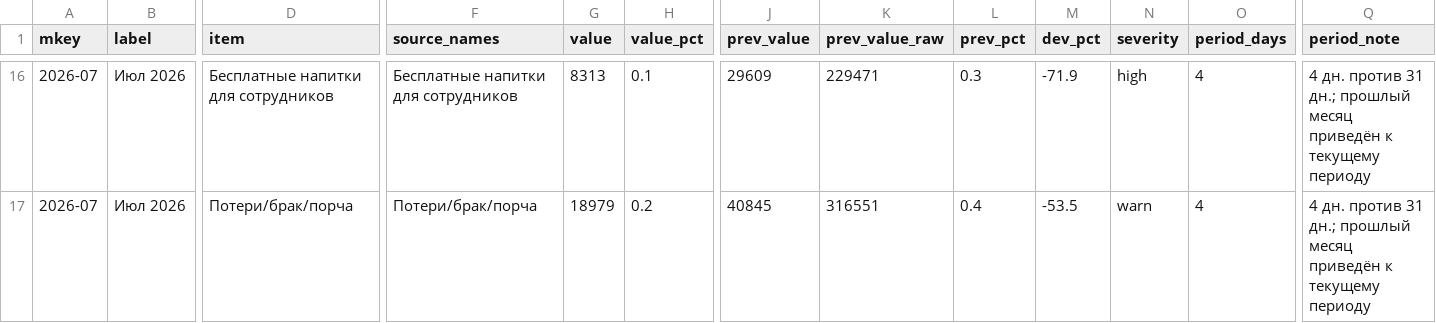
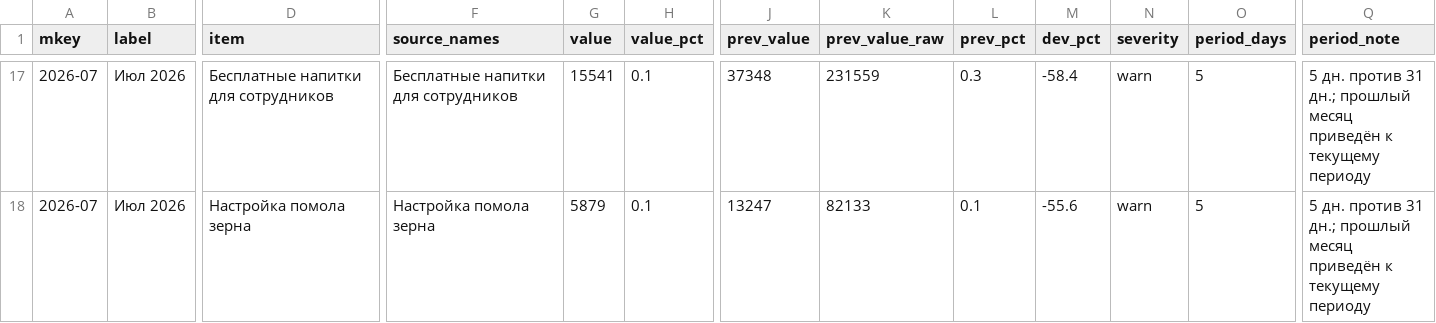
Before and after one commit to s4ir1111-cloud/coffee-dashboard, a CSV file: expense_monitoring_anomalies.csv, drawn as a sheet; only a part is shown, gaps mark what is left out; addresses are those after the commit; the diff covers the shown part only; the diff names each change by its address in the sheet, - before the commit and + after, or states it on an @@ line.

```diff
--- a/expense_monitoring_anomalies.csv
+++ b/expense_monitoring_anomalies.csv
-G17 (value): 8313
+G17 (value): 15541
-J17 (prev_value): 29609
+J17 (prev_value): 37348
-K17 (prev_value_raw): 229471
+K17 (prev_value_raw): 231559
-M17 (dev_pct): -71.9
+M17 (dev_pct): -58.4
-N17 (severity): high
+N17 (severity): warn
-O17:O18 (period_days): 4
+O17:O18 (period_days): 5
-Q17:Q18 (period_note): 4 дн. против…
+Q17:Q18 (period_note): 5 дн. против…
-D18 (item): Потери/брак/порча
+D18 (item): Настройка помола зерна
-F18 (source_names): Потери/брак/порча
+F18 (source_names): Настройка помола зерна
-G18 (value): 18979
+G18 (value): 5879
-H18 (value_pct): 0.2
+H18 (value_pct): 0.1
-J18 (prev_value): 40845
+J18 (prev_value): 13247
-K18 (prev_value_raw): 316551
+K18 (prev_value_raw): 82133
-L18 (prev_pct): 0.4
+L18 (prev_pct): 0.1
-M18 (dev_pct): -53.5
+M18 (dev_pct): -55.6
```
Also changed, not shown: 2 added rows and 66 edited cells elsewhere in this file, expense_monitoring_summary.csv, 4 other files.
